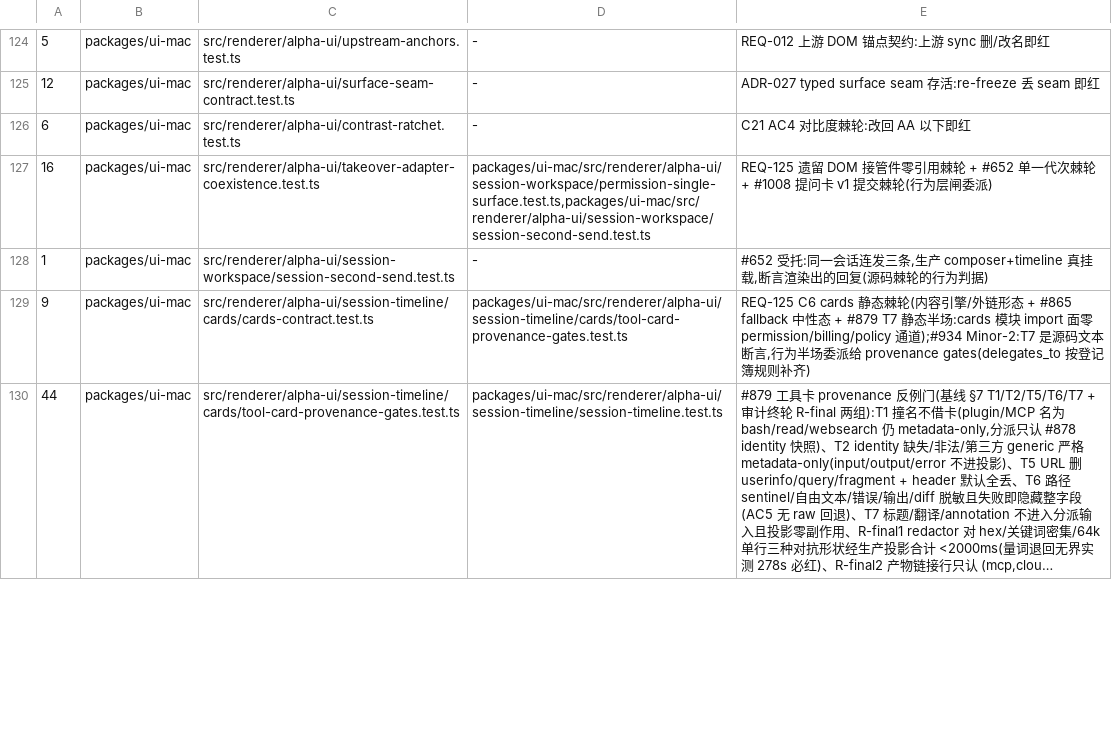
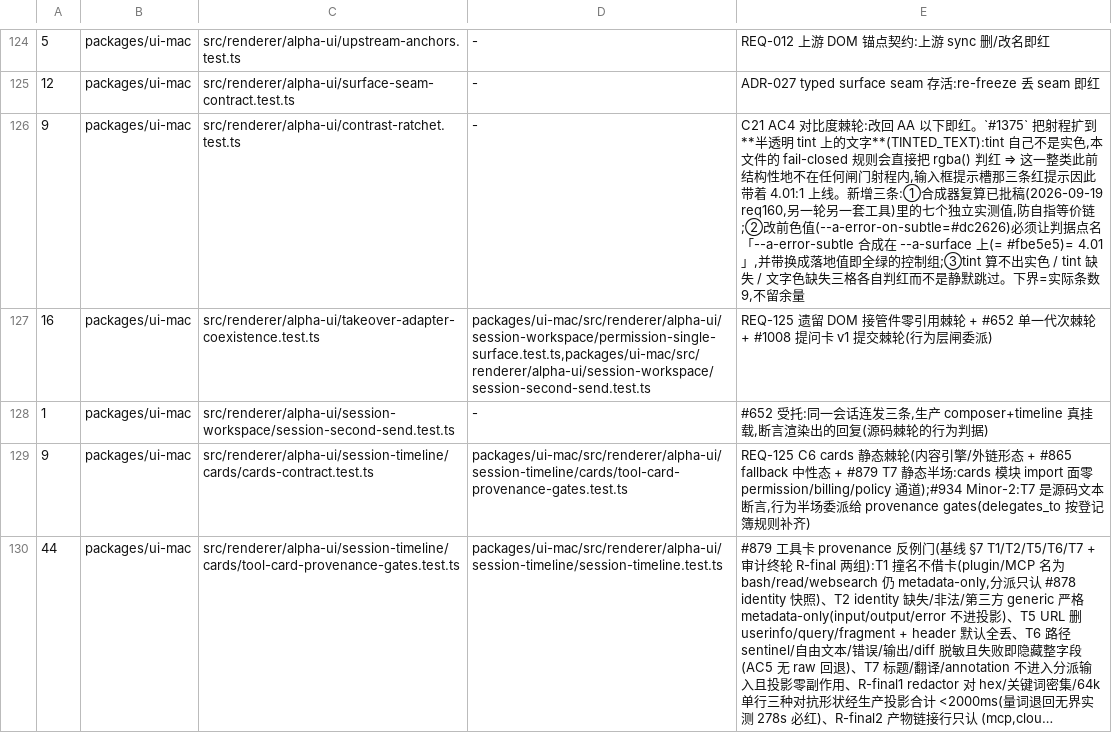
Before and after one commit to jinjunnn/alpha-code, a TSV file: scripts/gate-files.tsv, drawn as a sheet; only a part is shown, gaps mark what is left out; long unchanged cells end in ….

```diff
--- a/scripts/gate-files.tsv
+++ b/scripts/gate-files.tsv
@@ -125,3 +125,3 @@
 12	packages/ui-mac	src/renderer/alpha-ui/surface-seam-contract.test.ts	-	ADR-027 typed surface seam 存活:re-freeze 丢 seam 即红
-6	packages/ui-mac	src/renderer/alpha-ui/contrast-ratchet.test.ts	-	C21 AC4 对比度棘轮:改回 AA 以下即红
+9	packages/ui-mac	src/renderer/alpha-ui/contrast-ratchet.test.ts	-	C21 AC4 对比度棘轮:改回 AA 以下即红。`#1375` 把射程扩到**半透明 tint 上的文字**(TINTED_TEXT):tint 自己不是实色,本文件的 fail-closed 规则会直接把 rgba() 判红 ⇒ 这一整类此前结构性地不在任何闸门射程内,输入框提示槽那三条红提示因此带着 4.01:1 上线。新增三条:①合成器复算已批稿(2026-09-19 req160,另一轮另一套工具)里的七个独立实测值,防自指等价链;②改前色值(--a-error-on-subtle=#dc2626)必须让判据点名「--a-error-subtle 合成在 --a-surface 上(= #fbe5e5)= 4.01」,并带换成落地值即全绿的控制组;③tint 算不出实色 / tint 缺失 / 文字色缺失三格各自判红而不是静默跳过。下界=实际条数 9,不留余量
 16	packages/ui-mac	src/renderer/alpha-ui/takeover-adapter-coexistence.test.ts	packages/ui-mac/src/renderer/alpha-ui/session-workspace/permission-single-surface.test.ts,packages/ui-mac/src/renderer/alpha-ui/session-workspace/session-second-send.test.ts	REQ-125 遗留 DOM 接管件零引用棘轮 + #652 单一代次棘轮 + #1008 提问卡 v1 提交棘轮(行为层闸委派)
```
Also changed, not shown: 3 other files.
